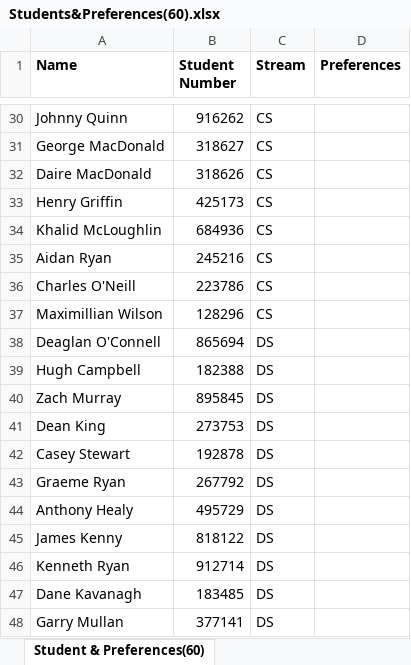
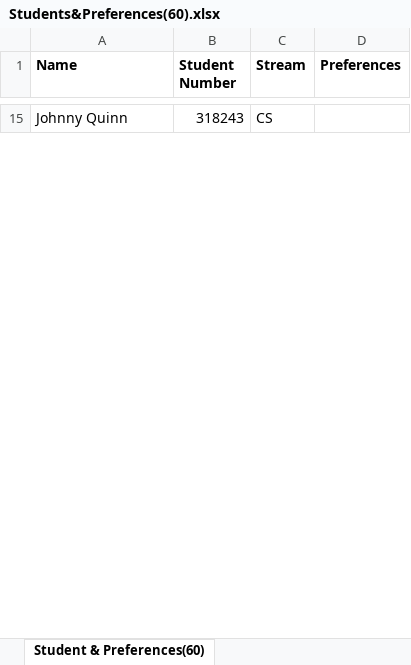
Before and after one commit to PhantomSean/Rona-Season, an Excel workbook: Students&Preferences(60).xlsx, sheet Student & Preferences(60), drawn as a sheet; only a part is shown, gaps mark what is left out; values as stored, in another font and other column widths than the file's, no borders; removed rows and columns are numbered as before the commit, all else as after; the diff covers the shown part only; the diff names each change by its address in the sheet, - before the commit and + after, or states it on an @@ line.

```diff
--- a/Students&Preferences(60).xlsx (sheet Student & Preferences(60))
+++ b/Students&Preferences(60).xlsx (sheet Student & Preferences(60))
-B15 (Student Number): 916262
+B15 (Student Number): 318243
-row 31: George MacDonald | 318627 | CS
-row 32: Daire MacDonald | 318626 | CS
-row 33: Henry Griffin | 425173 | CS
-row 34: Khalid McLoughlin | 684936 | CS
-row 35: Aidan Ryan | 245216 | CS
-row 36: Charles O'Neill | 223786 | CS
-row 37: Maximillian Wilson | 128296 | CS
-row 38: Deaglan O'Connell | 865694 | DS
-row 39: Hugh Campbell | 182388 | DS
-row 40: Zach Murray | 895845 | DS
-row 41: Dean King | 273753 | DS
-row 42: Casey Stewart | 192878 | DS
-row 43: Graeme Ryan | 267792 | DS
-row 44: Anthony Healy | 495729 | DS
-row 45: James Kenny | 818122 | DS
-row 46: Kenneth Ryan | 912714 | DS
-row 47: Dane Kavanagh | 183485 | DS
-row 48: Garry Mullan | 377141 | DS
```
Also changed, not shown: 59 added rows and 41 removed rows elsewhere in this sheet, Staff&Projects(60).xlsx, 1 other file.
